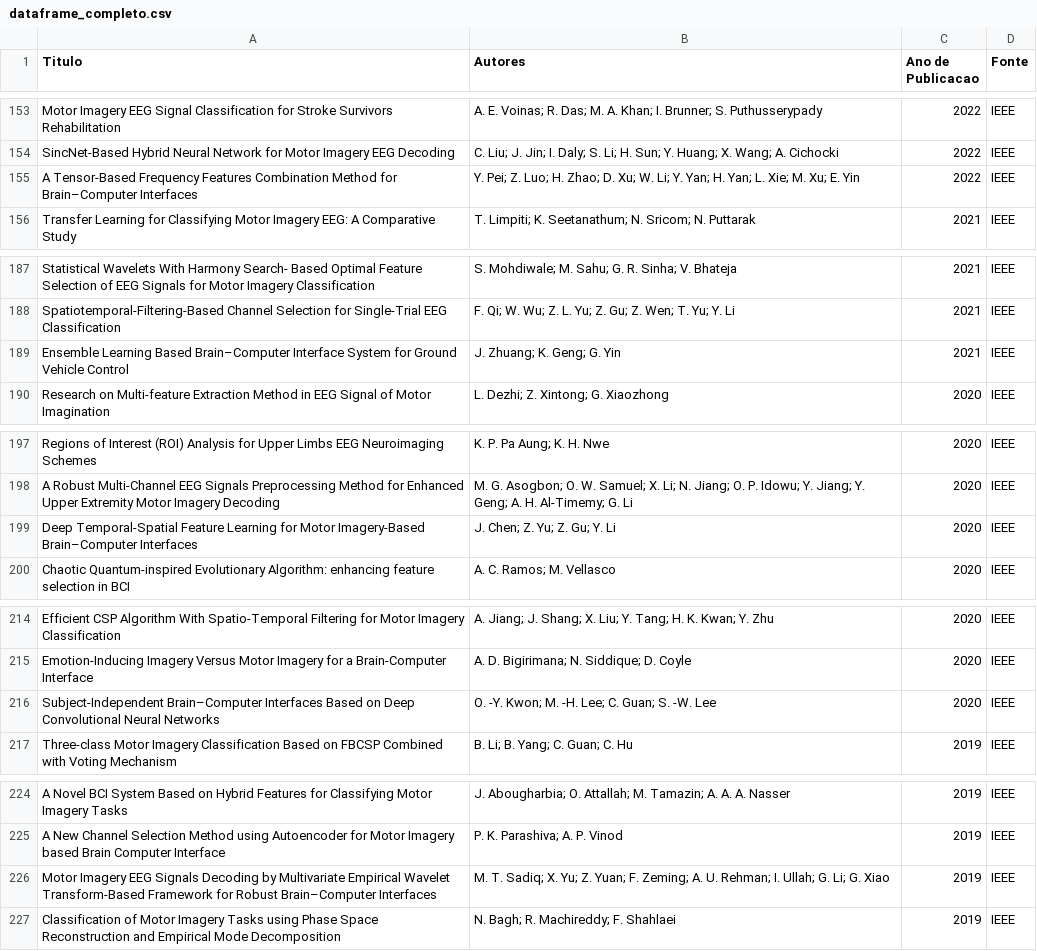
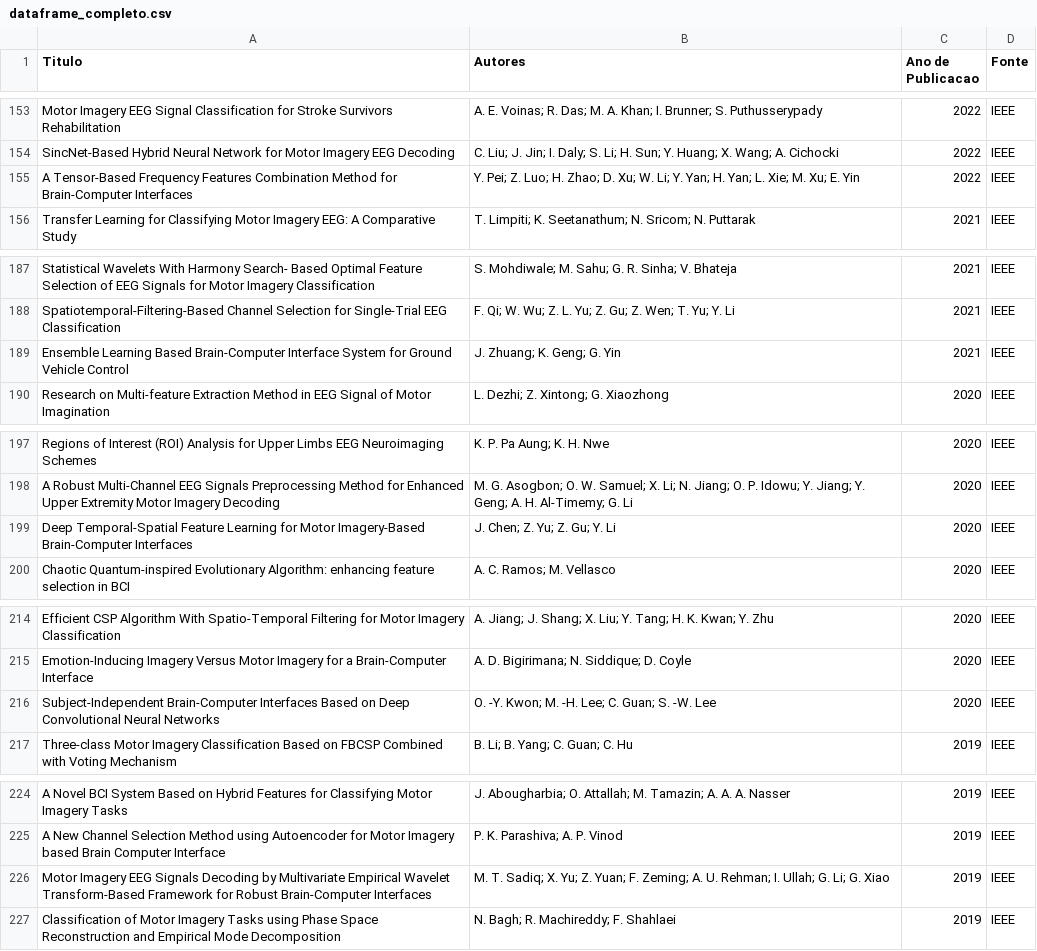
Before and after one commit to Hychiro/SLR-BCI-temporal-filters, a CSV file: structured_data/dataframe_completo.csv, drawn as a sheet; only a part is shown, gaps mark what is left out; the diff covers the shown part only.

```diff
--- a/structured_data/dataframe_completo.csv
+++ b/structured_data/dataframe_completo.csv
@@ -154,3 +154,3 @@ Motor Imagery EEG Signal Classification for Stroke Survivors Rehabilitation,A. E
 SincNet-Based Hybrid Neural Network for Motor Imagery EEG Decoding,C. Liu; J. Jin; I. Daly; S. Li; H. Sun; Y. Huang; X. Wang; A. Cichocki,2022,IEEE
-A Tensor-Based Frequency Features Combination Method for Brain–Computer Interfaces,Y. Pei; Z. Luo; H. Zhao; D. Xu; W. Li; Y. Yan; H. Yan; L. Xie; M. Xu; E. Yin,2022,IEEE
+A Tensor-Based Frequency Features Combination Method for Brain-Computer Interfaces,Y. Pei; Z. Luo; H. Zhao; D. Xu; W. Li; Y. Yan; H. Yan; L. Xie; M. Xu; E. Yin,2022,IEEE
 Transfer Learning for Classifying Motor Imagery EEG: A Comparative Study,T. Limpiti; K. Seetanathum; N. Sricom; N. Puttarak,2021,IEEE
@@ -188,3 +188,3 @@ Statistical Wavelets With Harmony Search- Based Optimal Feature Selection of EEG
 Spatiotemporal-Filtering-Based Channel Selection for Single-Trial EEG Classification,F. Qi; W. Wu; Z. L. Yu; Z. Gu; Z. Wen; T. Yu; Y. Li,2021,IEEE
-Ensemble Learning Based Brain–Computer Interface System for Ground Vehicle Control,J. Zhuang; K. Geng; G. Yin,2021,IEEE
+Ensemble Learning Based Brain-Computer Interface System for Ground Vehicle Control,J. Zhuang; K. Geng; G. Yin,2021,IEEE
 Research on Multi-feature Extraction Method in EEG Signal of Motor Imagination,L. Dezhi; Z. Xintong; G. Xiaozhong,2020,IEEE
@@ -198,3 +198,3 @@ Regions of Interest (ROI) Analysis for Upper Limbs EEG Neuroimaging Schemes,K. P
 A Robust Multi-Channel EEG Signals Preprocessing Method for Enhanced Upper Extremity Motor Imagery Decoding,M. G. Asogbon; O. W. Samuel; X. Li; N. Jiang; O. P. Idowu; Y. Jiang; Y. Geng; A. H. Al-Timemy; G. Li,2020,IEEE
-Deep Temporal-Spatial Feature Learning for Motor Imagery-Based Brain–Computer Interfaces,J. Chen; Z. Yu; Z. Gu; Y. Li,2020,IEEE
+Deep Temporal-Spatial Feature Learning for Motor Imagery-Based Brain-Computer Interfaces,J. Chen; Z. Yu; Z. Gu; Y. Li,2020,IEEE
 Chaotic Quantum-inspired Evolutionary Algorithm: enhancing feature selection in BCI,A. C. Ramos; M. Vellasco,2020,IEEE
@@ -215,3 +215,3 @@ Efficient CSP Algorithm With Spatio-Temporal Filtering for Motor Imagery Classif
 Emotion-Inducing Imagery Versus Motor Imagery for a Brain-Computer Interface,A. D. Bigirimana; N. Siddique; D. Coyle,2020,IEEE
-Subject-Independent Brain–Computer Interfaces Based on Deep Convolutional Neural Networks,O. -Y. Kwon; M. -H. Lee; C. Guan; S. -W. Lee,2020,IEEE
+Subject-Independent Brain-Computer Interfaces Based on Deep Convolutional Neural Networks,O. -Y. Kwon; M. -H. Lee; C. Guan; S. -W. Lee,2020,IEEE
 Three-class Motor Imagery Classification Based on FBCSP Combined with Voting Mechanism,B. Li; B. Yang; C. Guan; C. Hu,2019,IEEE
@@ -225,3 +225,3 @@ A Novel BCI System Based on Hybrid Features for Classifying Motor Imagery Tasks,
 A New Channel Selection Method using Autoencoder for Motor Imagery based Brain Computer Interface,P. K. Parashiva; A. P. Vinod,2019,IEEE
-Motor Imagery EEG Signals Decoding by Multivariate Empirical Wavelet Transform-Based Framework for Robust Brain–Computer Interfaces,M. T. Sadiq; X. Yu; Z. Yuan; F. Zeming; A. U. Rehman; I. Ullah; G. Li; G. Xiao,2019,IEEE
+Motor Imagery EEG Signals Decoding by Multivariate Empirical Wavelet Transform-Based Framework for Robust Brain-Computer Interfaces,M. T. Sadiq; X. Yu; Z. Yuan; F. Zeming; A. U. Rehman; I. Ullah; G. Li; G. Xiao,2019,IEEE
 Classification of Motor Imagery Tasks using Phase Space Reconstruction and Empirical Mode Decomposition,N. Bagh; R. Machireddy; F. Shahlaei,2019,IEEE
```
Also changed, not shown: 10 edited cells elsewhere in this file, structured_data/datasets_final_output.csv, structured_data/firstStepOutput.csv, 9 other files.
